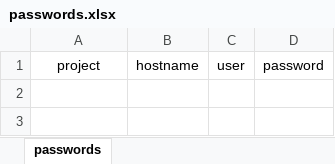
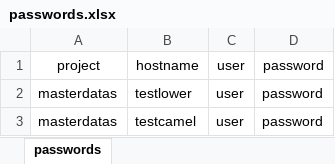
Before and after one commit to tdelattreDecath/inix_dba_export2vault, an Excel workbook: passwords.xlsx, sheet passwords, drawn as a sheet; values as stored, in another font and other column widths than the file's, no borders; the diff names each change by its address in the sheet, - before the commit and + after, or states it on an @@ line.

```diff
--- a/passwords.xlsx (sheet passwords)
+++ b/passwords.xlsx (sheet passwords)
+row 2: masterdatas | testlower | user | password
+row 3: masterdatas | testcamel | user | password
```
Also changed, not shown: 1 other file.
